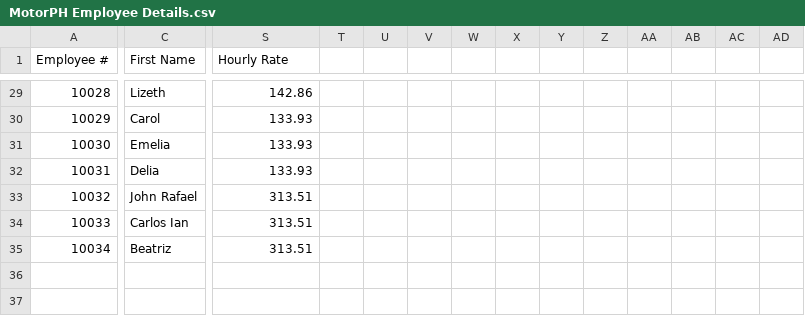
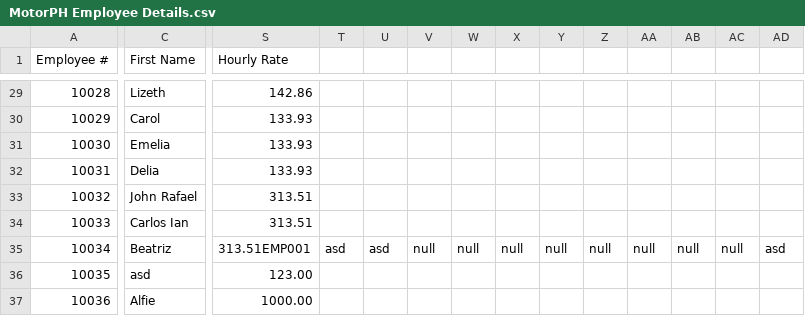
Before and after one commit to Alf2502/IT-103_ComProg2-G7, a CSV file: MotorPH Employee Details.csv, drawn as a sheet; only a part is shown, gaps mark what is left out; rows hold the shown columns only; the diff covers the shown part only; the diff names each change by its address in the sheet, - before the commit and + after, or states it on an @@ line.

Commit message:
MotorPH CP2

```diff
--- a/MotorPH Employee Details.csv
+++ b/MotorPH Employee Details.csv
-S35 (Hourly Rate): 313.51
+S35 (Hourly Rate): 313.51EMP001
-T35: (empty)
+T35: asd
-U35: (empty)
+U35: asd
-V35: (empty)
+V35: null
-W35: (empty)
+W35: null
-X35: (empty)
+X35: null
-Y35: (empty)
+Y35: null
-Z35: (empty)
+Z35: null
-AA35: (empty)
+AA35: null
-AB35: (empty)
+AB35: null
-AC35: (empty)
+AC35: null
-AD35: (empty)
+AD35: asd
+row 36: 10035 | asd | 123.00
+row 37: 10036 | Alfie | 1000.00
```
Also changed, not shown: 7 edited cells elsewhere in this file, 17 other files.
